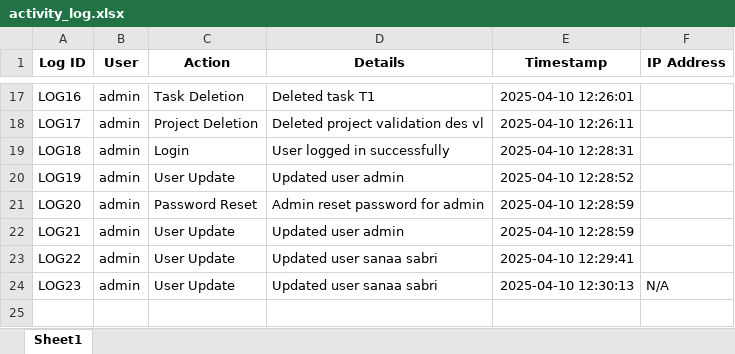
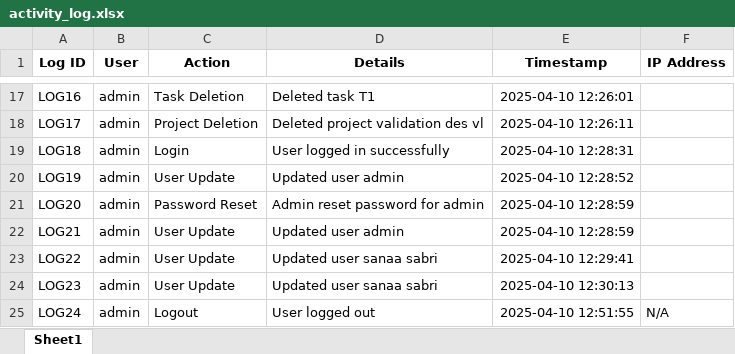
Before and after one commit to spyamine/project-task-manager, an Excel workbook: activity_log.xlsx, sheet Sheet1, drawn as a sheet; only a part is shown, gaps mark what is left out; values as stored, in another font and other column widths than the file's, no borders; the diff names each change by its address in the sheet, - before the commit and + after, or states it on an @@ line.

Commit message:
miw

```diff
--- a/activity_log.xlsx (sheet Sheet1)
+++ b/activity_log.xlsx (sheet Sheet1)
-F24 (IP Address): N/A
+F24 (IP Address): (empty)
+row 25: LOG24 | admin | Logout | User logged out | 2025-04-10 12:51:55 | N/A
```
